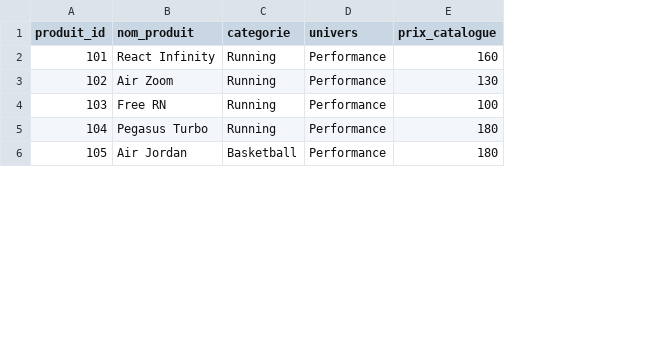
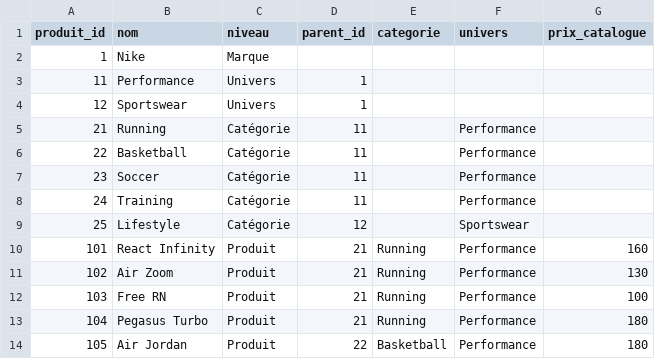
Before and after one commit to eliiimk/Nike-SALES, a CSV file: data/dim_produit.csv, drawn as a sheet; only a part is shown; the diff names each change by its address in the sheet, - before the commit and + after, or states it on an @@ line.

Commit message:
Hiérarchie dans dim_produit

```diff
--- a/data/dim_produit.csv
+++ b/data/dim_produit.csv
+column C (niveau), rows 10-14: all Produit
+column D (parent_id), rows 10-14: 21 | 21 | 21 | 21 | 22
-B1: nom_produit
+B1: nom
+row 2: 1 | Nike | Marque
+row 3: 11 | Performance | Univers | 1
+row 4: 12 | Sportswear | Univers | 1
+row 5: 21 | Running | Catégorie | 11 |  | Performance
+row 6: 22 | Basketball | Catégorie | 11 |  | Performance
+row 7: 23 | Soccer | Catégorie | 11 |  | Performance
+row 8: 24 | Training | Catégorie | 11 |  | Performance
+row 9: 25 | Lifestyle | Catégorie | 12 |  | Sportswear
```
Also changed, not shown: 3 other files.
